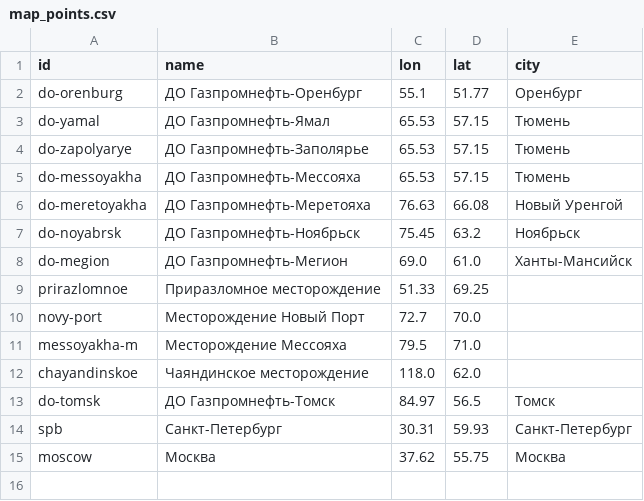
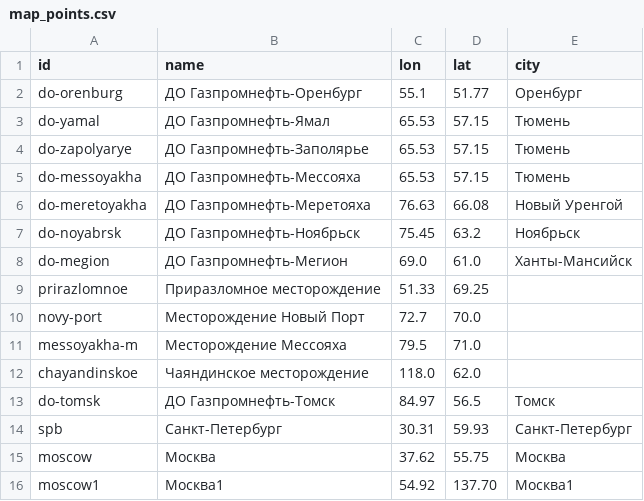
Before and after one commit to Axaleiger/syundyukov-alexander-cda, a CSV file: frontend/public/map_points.csv, drawn as a sheet.

Commit message:
new map points

```diff
--- a/frontend/public/map_points.csv
+++ b/frontend/public/map_points.csv
@@ -15 +15,2 @@ spb,Санкт-Петербург,30.31,59.93,Санкт-Петербург
 moscow,Москва,37.62,55.75,Москва
+moscow1,Москва1,54.92,137.70,Москва1
```
Also changed, not shown: 9 other files.
